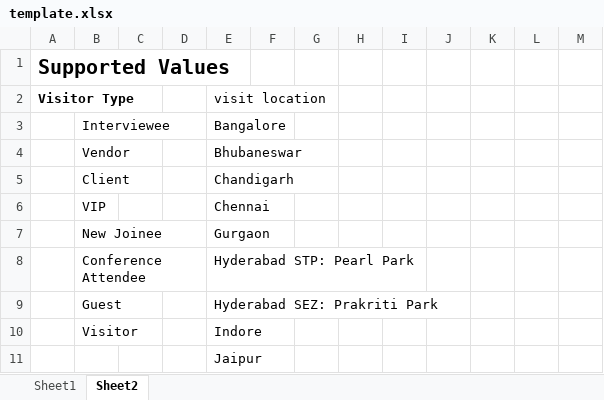
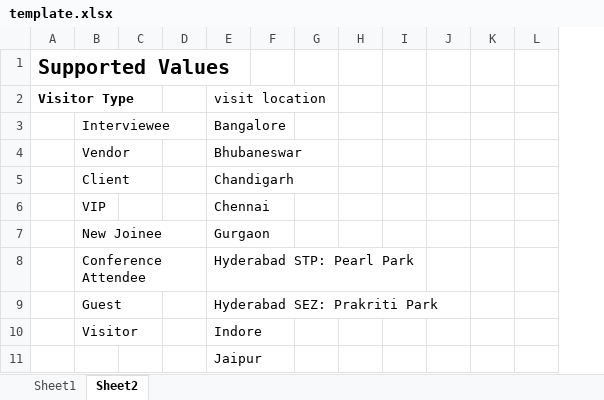
Before and after one commit to shivamsharma01/FreshVisitor, an Excel workbook: src/assets/template/template.xlsx, sheet Sheet2, drawn as a sheet; only a part is shown; values as stored, in another font and other column widths than the file's, no borders; the diff names each change by its address in the sheet, - before the commit and + after, or states it on an @@ line.

Commit message:
header information template

```diff
--- a/src/assets/template/template.xlsx (sheet Sheet2)
+++ b/src/assets/template/template.xlsx (sheet Sheet2)
-column L, empty
```
Also changed, not shown: sheet Sheet1, 1 other file.
